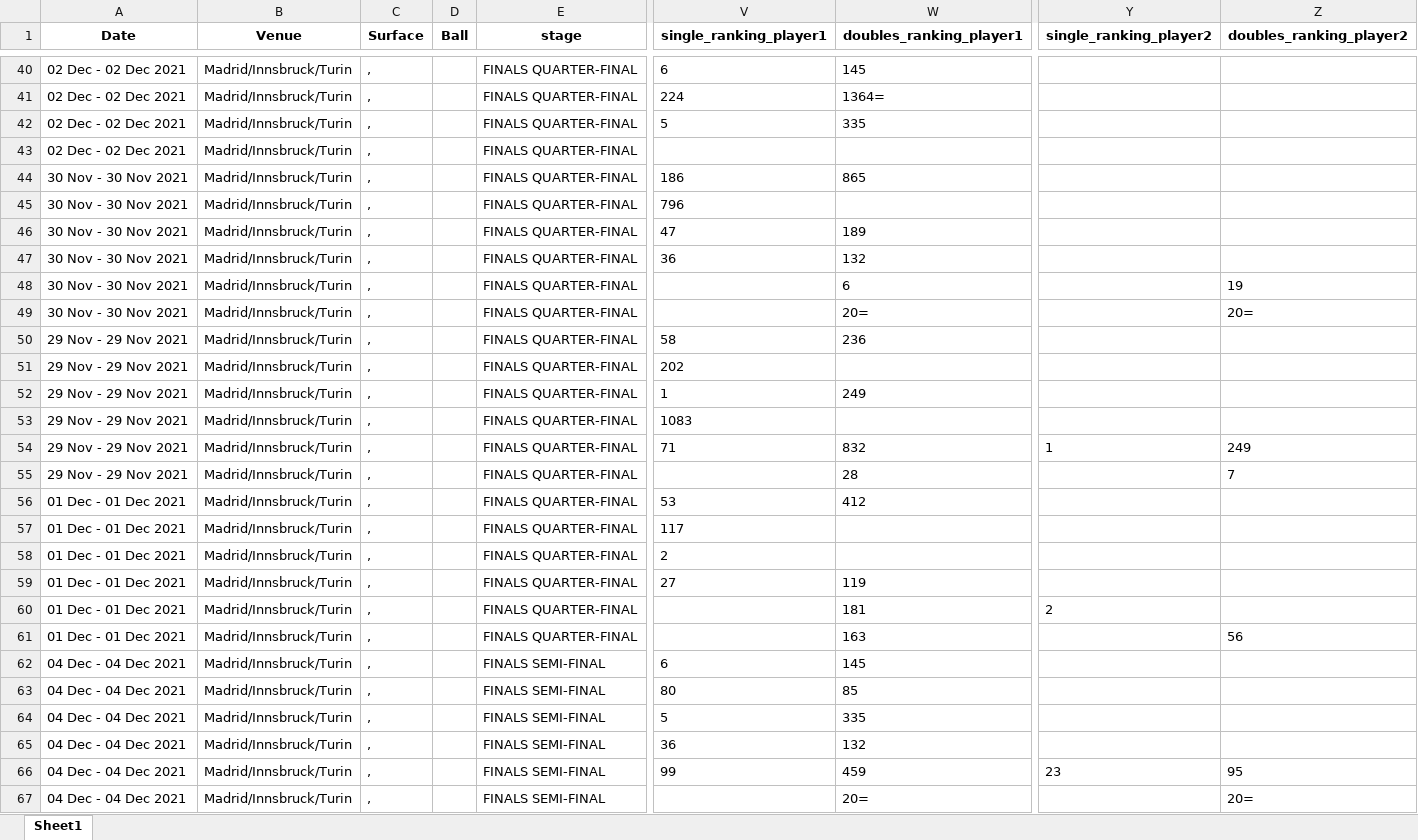
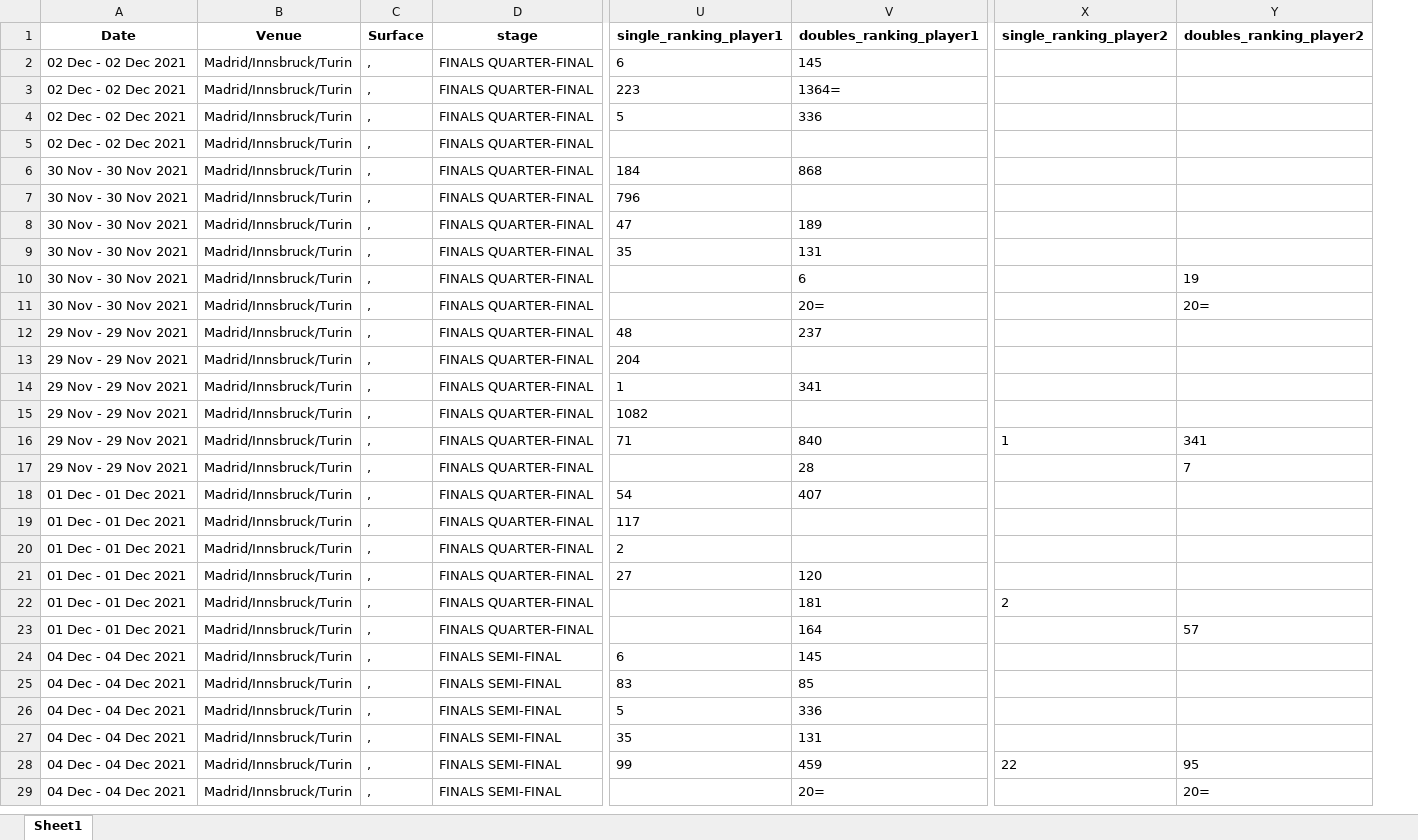
Before and after one commit to AEGDDI/davis-cup, an Excel workbook: data/davis matches/davis_2021.xlsx, sheet Sheet1, drawn as a sheet; only a part is shown, gaps mark what is left out; values as stored, in another font and other column widths than the file's, no borders; removed rows and columns are numbered as before the commit, all else as after; the diff covers the shown part only; the diff names each change by its address in the sheet, - before the commit and + after, or states it on an @@ line.

```diff
--- a/data/davis matches/davis_2021.xlsx (sheet Sheet1)
+++ b/data/davis matches/davis_2021.xlsx (sheet Sheet1)
-column D (Ball), empty
-U3 (single_ranking_player1): 224
+U3 (single_ranking_player1): 223
-V4 (doubles_ranking_player1): 335
+V4 (doubles_ranking_player1): 336
-U6 (single_ranking_player1): 186
+U6 (single_ranking_player1): 184
-V6 (doubles_ranking_player1): 865
+V6 (doubles_ranking_player1): 868
-U9 (single_ranking_player1): 36
+U9 (single_ranking_player1): 35
-V9 (doubles_ranking_player1): 132
+V9 (doubles_ranking_player1): 131
-U12 (single_ranking_player1): 58
+U12 (single_ranking_player1): 48
-V12 (doubles_ranking_player1): 236
+V12 (doubles_ranking_player1): 237
-U13 (single_ranking_player1): 202
+U13 (single_ranking_player1): 204
-V14 (doubles_ranking_player1): 249
+V14 (doubles_ranking_player1): 341
-U15 (single_ranking_player1): 1083
+U15 (single_ranking_player1): 1082
-V16 (doubles_ranking_player1): 832
+V16 (doubles_ranking_player1): 840
-Y16 (doubles_ranking_player2): 249
+Y16 (doubles_ranking_player2): 341
-U18 (single_ranking_player1): 53
+U18 (single_ranking_player1): 54
-V18 (doubles_ranking_player1): 412
+V18 (doubles_ranking_player1): 407
-V21 (doubles_ranking_player1): 119
+V21 (doubles_ranking_player1): 120
-V23 (doubles_ranking_player1): 163
+V23 (doubles_ranking_player1): 164
-Y23 (doubles_ranking_player2): 56
+Y23 (doubles_ranking_player2): 57
-U25 (single_ranking_player1): 80
+U25 (single_ranking_player1): 83
-V26 (doubles_ranking_player1): 335
+V26 (doubles_ranking_player1): 336
-U27 (single_ranking_player1): 36
+U27 (single_ranking_player1): 35
-V27 (doubles_ranking_player1): 132
+V27 (doubles_ranking_player1): 131
-X28 (single_ranking_player2): 23
+X28 (single_ranking_player2): 22
```
Also changed, not shown: 38 removed rows and 7 edited cells elsewhere in this sheet, data/davis matches/combined_davis.xlsx, data/davis matches/davis_2015.xlsx, 16 other files.
